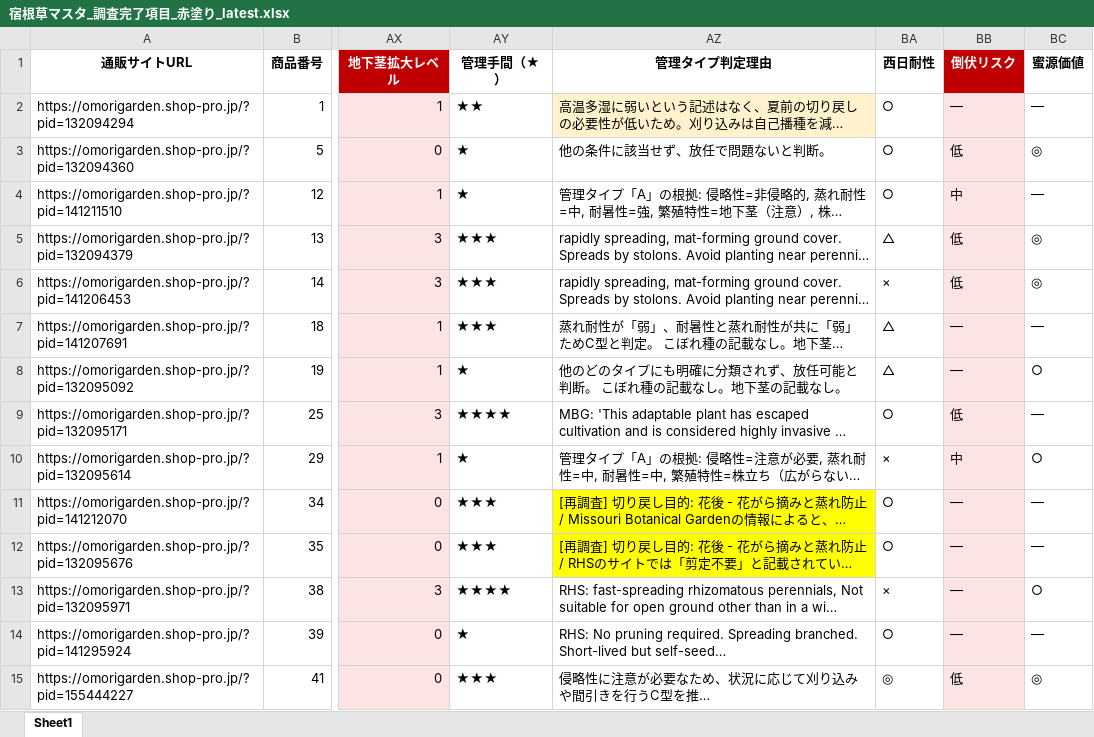
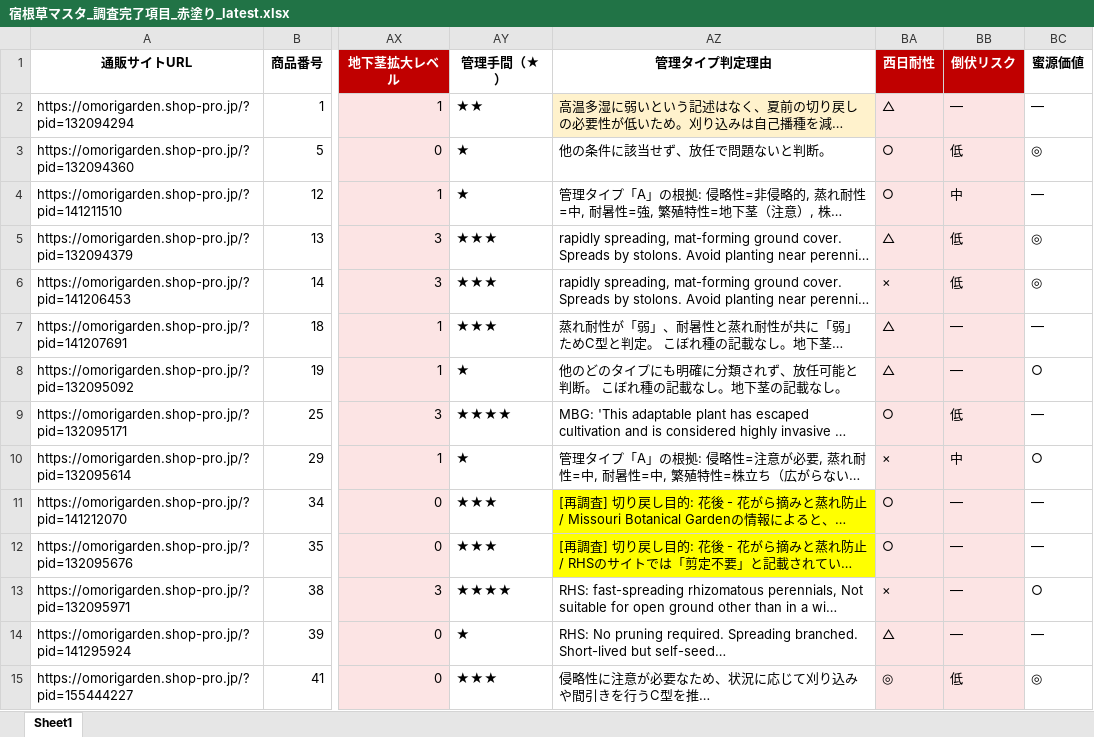
Before and after one commit to omorigarden2421-hash/sukkongrass-app, an Excel workbook: data-validation/_autopilot/宿根草マスタ_調査完了項目_赤塗り_latest.xlsx, sheet Sheet1, drawn as a sheet; only a part is shown, gaps mark what is left out; long unchanged cells end in …; values as stored, in another font and other column widths than the file's, no borders; the diff covers the shown part only; the diff names each change by its address in the sheet, - before the commit and + after, or states it on an @@ line.

```diff
--- a/data-validation/_autopilot/宿根草マスタ_調査完了項目_赤塗り_latest.xlsx (sheet Sheet1)
+++ b/data-validation/_autopilot/宿根草マスタ_調査完了項目_赤塗り_latest.xlsx (sheet Sheet1)
@@ BA1 fill: none → #C00000, text colour: black → #FFFFFF @@
-BA2 (西日耐性): ○
+BA2 (西日耐性): △
-BA2:BA15 fill: none
+BA2:BA15 fill: #FCE4E4
-BA14 (西日耐性): ○
+BA14 (西日耐性): △
```
Also changed, not shown: 148 edited cells and cell formats elsewhere in this sheet, data-validation/_autopilot/master_working_latest.xlsx, 4 other files.
